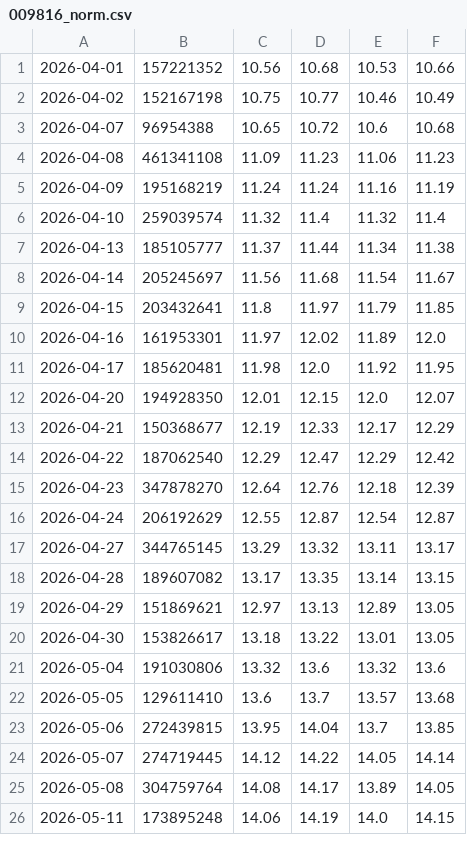
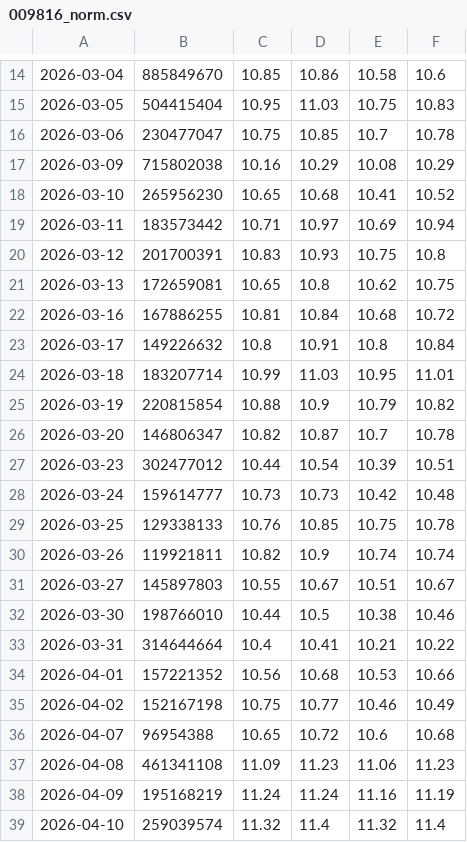
Before and after one commit to chaper123/market-data, a CSV file: data/tw/009816_norm.csv, drawn as a sheet; only a part is shown, gaps mark what is left out; the shorter side is filled out with more unchanged rows; the diff covers the shown part only.

```diff
--- a/data/tw/009816_norm.csv
+++ b/data/tw/009816_norm.csv
@@ -1 +14,21 @@
+2026-03-04,885849670,10.85,10.86,10.58,10.6
+2026-03-05,504415404,10.95,11.03,10.75,10.83
+2026-03-06,230477047,10.75,10.85,10.7,10.78
+2026-03-09,715802038,10.16,10.29,10.08,10.29
+2026-03-10,265956230,10.65,10.68,10.41,10.52
+2026-03-11,183573442,10.71,10.97,10.69,10.94
+2026-03-12,201700391,10.83,10.93,10.75,10.8
+2026-03-13,172659081,10.65,10.8,10.62,10.75
+2026-03-16,167886255,10.81,10.84,10.68,10.72
+2026-03-17,149226632,10.8,10.91,10.8,10.84
+2026-03-18,183207714,10.99,11.03,10.95,11.01
+2026-03-19,220815854,10.88,10.9,10.79,10.82
+2026-03-20,146806347,10.82,10.87,10.7,10.78
+2026-03-23,302477012,10.44,10.54,10.39,10.51
+2026-03-24,159614777,10.73,10.73,10.42,10.48
+2026-03-25,129338133,10.76,10.85,10.75,10.78
+2026-03-26,119921811,10.82,10.9,10.74,10.74
+2026-03-27,145897803,10.55,10.67,10.51,10.67
+2026-03-30,198766010,10.44,10.5,10.38,10.46
+2026-03-31,314644664,10.4,10.41,10.21,10.22
 2026-04-01,157221352,10.56,10.68,10.53,10.66
```
Also changed, not shown: 13 added rows elsewhere in this file, data/fx/usdtwd_mid.csv, data/tw/00981A_norm.csv, 5 other files.
